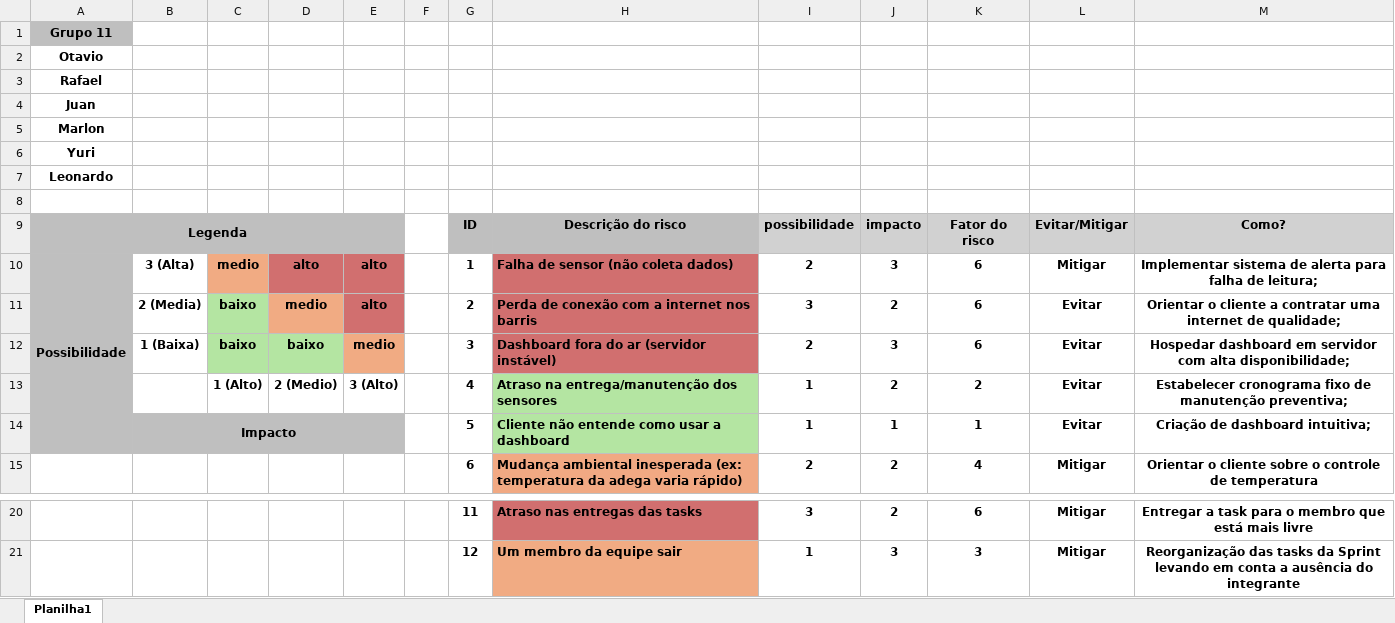
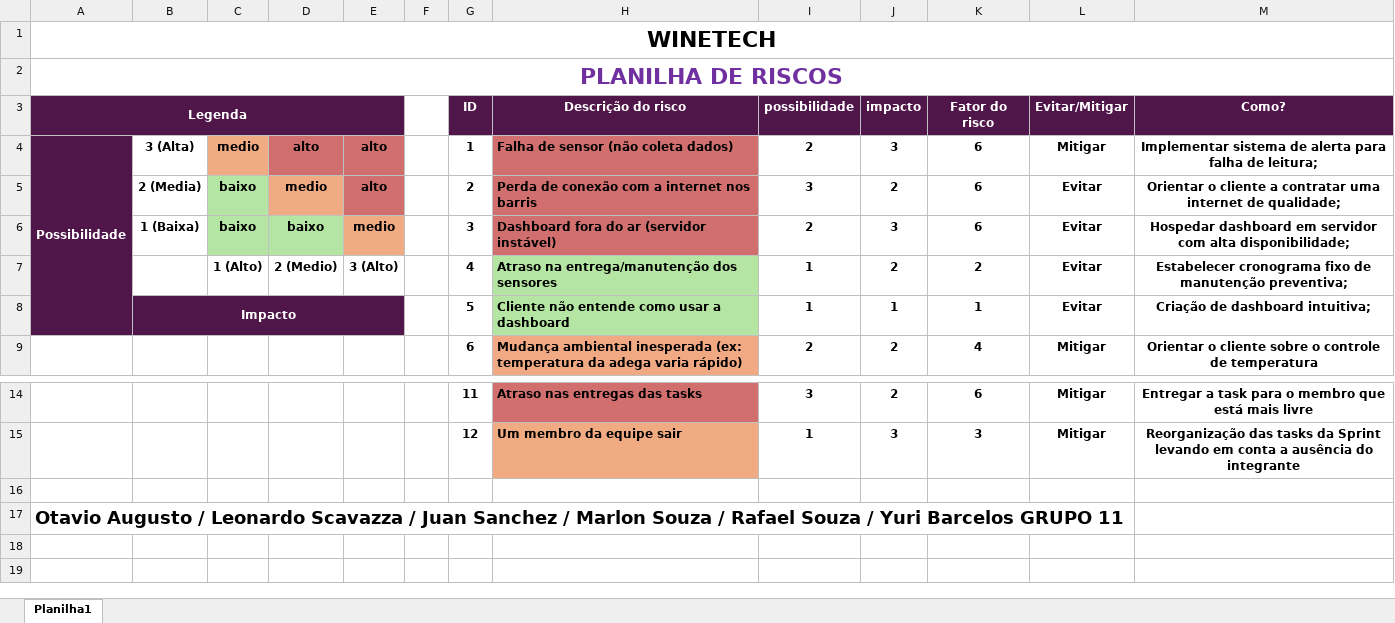
Before and after one commit to JuanSanchezVll/WineTech, an Excel workbook: entregaveis-grupo/documentacao/planilha-riscos.xlsx, sheet Planilha1, drawn as a sheet; only a part is shown, gaps mark what is left out; values as stored, in another font and other column widths than the file's, no borders; removed rows and columns are numbered as before the commit, all else as after; the diff names each change by its address in the sheet, - before the commit and + after, or states it on an @@ line.

Commit message:
Atualizando a planilha de riscos

```diff
--- a/entregaveis-grupo/documentacao/planilha-riscos.xlsx (sheet Planilha1)
+++ b/entregaveis-grupo/documentacao/planilha-riscos.xlsx (sheet Planilha1)
-A1 (Legenda): Grupo 11
+A1 (Legenda): WINETECH
-A1 fill: #BFBFBF
+A1 fill: none
@@ A1:A2 text size: larger @@
+A1:M1 merged
-A2 (Legenda): Otavio
+A2 (Legenda): PLANILHA DE RISCOS
-A2 text colour: black
+A2 text colour: #7030A0
+A2:M2 merged
-row 3: Rafael
-row 4: Juan
-row 5: Marlon
-row 6: Yuri
-row 7: Leonardo
-row 8: (empty)
-A3:E3 fill: #BFBFBF
+A3:E3 fill: #50164A
-A3:A4 text colour: black
+A3:A4 text colour: #FFFFFF
-G3:H3 fill: #BFBFBF
+G3:H3 fill: #50164A
-G3:M3 text colour: black
+G3:M3 text colour: #FFFFFF
-I3:M3 fill: #D1D1D1
+I3:M3 fill: #50164A
-A4:A7 fill: #BFBFBF
+A4:A7 fill: #50164A
-A8:E8 fill: #BFBFBF
+A8:E8 fill: #50164A
-B8 text colour: black
+B8 text colour: #FFFFFF
+row 16: (empty)
+row 17: Otavio Augusto / Leonardo Scavazza / Juan Sanchez / Marlon Souza / Rafael Souza / Yuri Barcelos GRUPO 11
```
